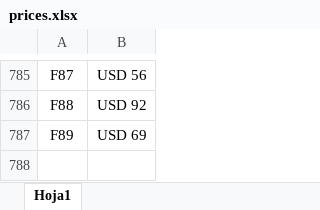
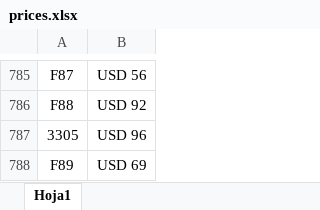
Before and after one commit to agustinlina/la_union_api_prices, an Excel workbook: api/files/prices.xlsx, sheet Hoja1, drawn as a sheet; only a part is shown, gaps mark what is left out; values as stored, in another font and other column widths than the file's, no borders; the diff names each change by its address in the sheet, - before the commit and + after, or states it on an @@ line.

```diff
--- a/api/files/prices.xlsx (sheet Hoja1)
+++ b/api/files/prices.xlsx (sheet Hoja1)
+row 787: 3305 | USD 96
```
Also changed, not shown: 1 other file.
